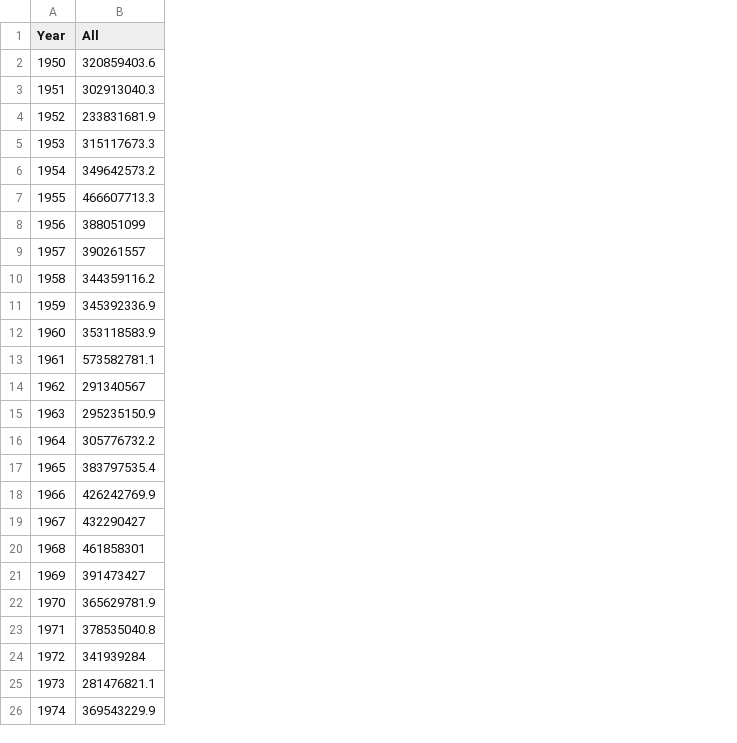
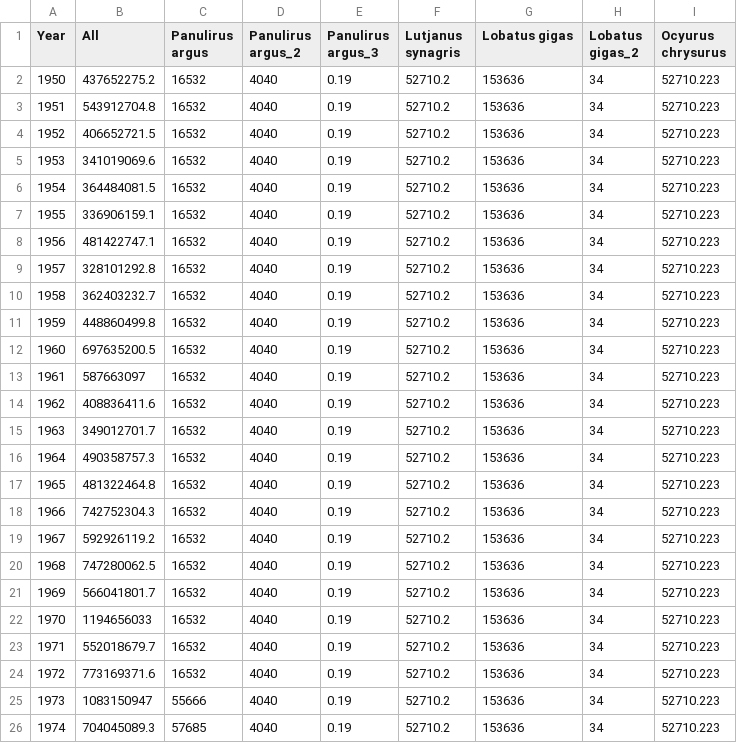
Before and after one commit to sofia-taf/2022Area31EffortJMstcks, a CSV file: bootstrap/initial/data/effort.csv, drawn as a sheet; only a part is shown; the diff covers the shown part only; the diff names each change by its address in the sheet, - before the commit and + after, or states it on an @@ line.

Commit message:
Update DATA.bib and bootstrap/initial/data

```diff
--- a/bootstrap/initial/data/effort.csv
+++ b/bootstrap/initial/data/effort.csv
+column C (Panulirus argus), rows 2-26: 16532 | 16532 | 16532 | 16532 | 16532 | 16532 | 16532 | 16532 | 16532 | 16532 | 16532 | 16532 | 16532 | 16532 | 16532 | 16532 | 16532 | 16532 | 16532 | 16532 | 16532 | 16532 | 16532 | 55666 | 57685
+column D (Panulirus argus_2), rows 2-26: all 4040
+column E (Panulirus argus_3), rows 2-26: all 0.19
+column F (Lutjanus synagris), rows 2-26: all 52710.2
+column G (Lobatus gigas), rows 2-26: all 153636
+column H (Lobatus gigas_2), rows 2-26: all 34
+column I (Ocyurus chrysurus), rows 2-26: all 52710.223
-B2 (All): 320859403.6
+B2 (All): 437652275.2
-B3 (All): 302913040.3
+B3 (All): 543912704.8
-B4 (All): 233831681.9
+B4 (All): 406652721.5
-B5 (All): 315117673.3
+B5 (All): 341019069.6
-B6 (All): 349642573.2
+B6 (All): 364484081.5
-B7 (All): 466607713.3
+B7 (All): 336906159.1
-B8 (All): 388051099
+B8 (All): 481422747.1
-B9 (All): 390261557
+B9 (All): 328101292.8
-B10 (All): 344359116.2
+B10 (All): 362403232.7
-B11 (All): 345392336.9
+B11 (All): 448860499.8
-B12 (All): 353118583.9
+B12 (All): 697635200.5
-B13 (All): 573582781.1
+B13 (All): 587663097
-B14 (All): 291340567
+B14 (All): 408836411.6
-B15 (All): 295235150.9
+B15 (All): 349012701.7
-B16 (All): 305776732.2
+B16 (All): 490358757.3
-B17 (All): 383797535.4
+B17 (All): 481322464.8
-B18 (All): 426242769.9
+B18 (All): 742752304.3
-B19 (All): 432290427
+B19 (All): 592926119.2
-B20 (All): 461858301
+B20 (All): 747280062.5
-B21 (All): 391473427
+B21 (All): 566041801.7
-B22 (All): 365629781.9
+B22 (All): 1194656033
-B23 (All): 378535040.8
+B23 (All): 552018679.7
-B24 (All): 341939284
+B24 (All): 773169371.6
-B25 (All): 281476821.1
+B25 (All): 1083150947
-B26 (All): 369543229.9
+B26 (All): 704045089.3
```
Also changed, not shown: 4 added rows and 41 edited cells elsewhere in this file, 2 other files.
